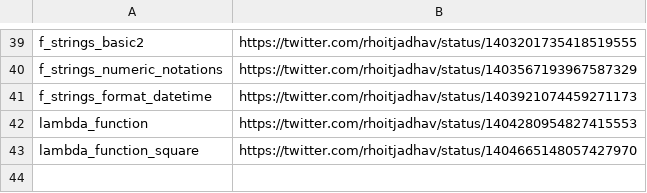
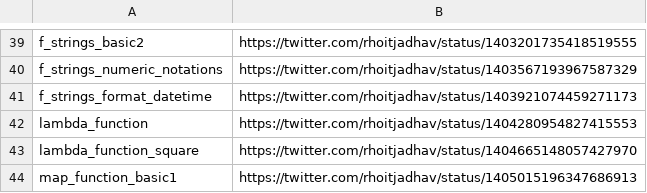
Before and after one commit to rhoitjadhav/python-twitter-posts, a CSV file: links.csv, drawn as a sheet; only a part is shown, gaps mark what is left out; the diff names each change by its address in the sheet, - before the commit and + after, or states it on an @@ line.

Commit message:
Map Function Basic 1 twitter link

```diff
--- a/links.csv
+++ b/links.csv
+row 44: map_function_basic1 | https://twitter.com/rhoitjadhav/status/1405015196347686913
```
